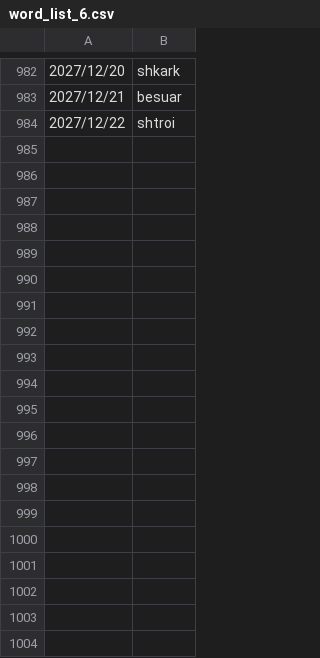
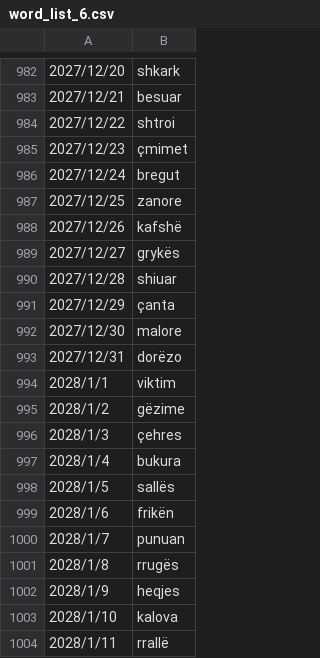
Before and after one commit to Yllnor13/fjalle, a CSV file: ecs_server/word_list_6.csv, drawn as a sheet; only a part is shown, gaps mark what is left out; the diff covers the shown part only; the diff names each change by its address in the sheet, - before the commit and + after, or states it on an @@ line.

Commit message:
added even more words

```diff
--- a/ecs_server/word_list_6.csv
+++ b/ecs_server/word_list_6.csv
+row 985: 2027/12/23 | çmimet
+row 986: 2027/12/24 | bregut
+row 987: 2027/12/25 | zanore
+row 988: 2027/12/26 | kafshë
+row 989: 2027/12/27 | grykës
+row 990: 2027/12/28 | shiuar
+row 991: 2027/12/29 | çanta
+row 992: 2027/12/30 | malore
+row 993: 2027/12/31 | dorëzo
+row 994: 2028/1/1 | viktim
+row 995: 2028/1/2 | gëzime
+row 996: 2028/1/3 | çehres
+row 997: 2028/1/4 | bukura
+row 998: 2028/1/5 | sallës
+row 999: 2028/1/6 | frikën
+row 1000: 2028/1/7 | punuan
+row 1001: 2028/1/8 | rrugës
+row 1002: 2028/1/9 | heqjes
+row 1003: 2028/1/10 | kalova
+row 1004: 2028/1/11 | rrallë
```
Also changed, not shown: 16 added rows elsewhere in this file.
